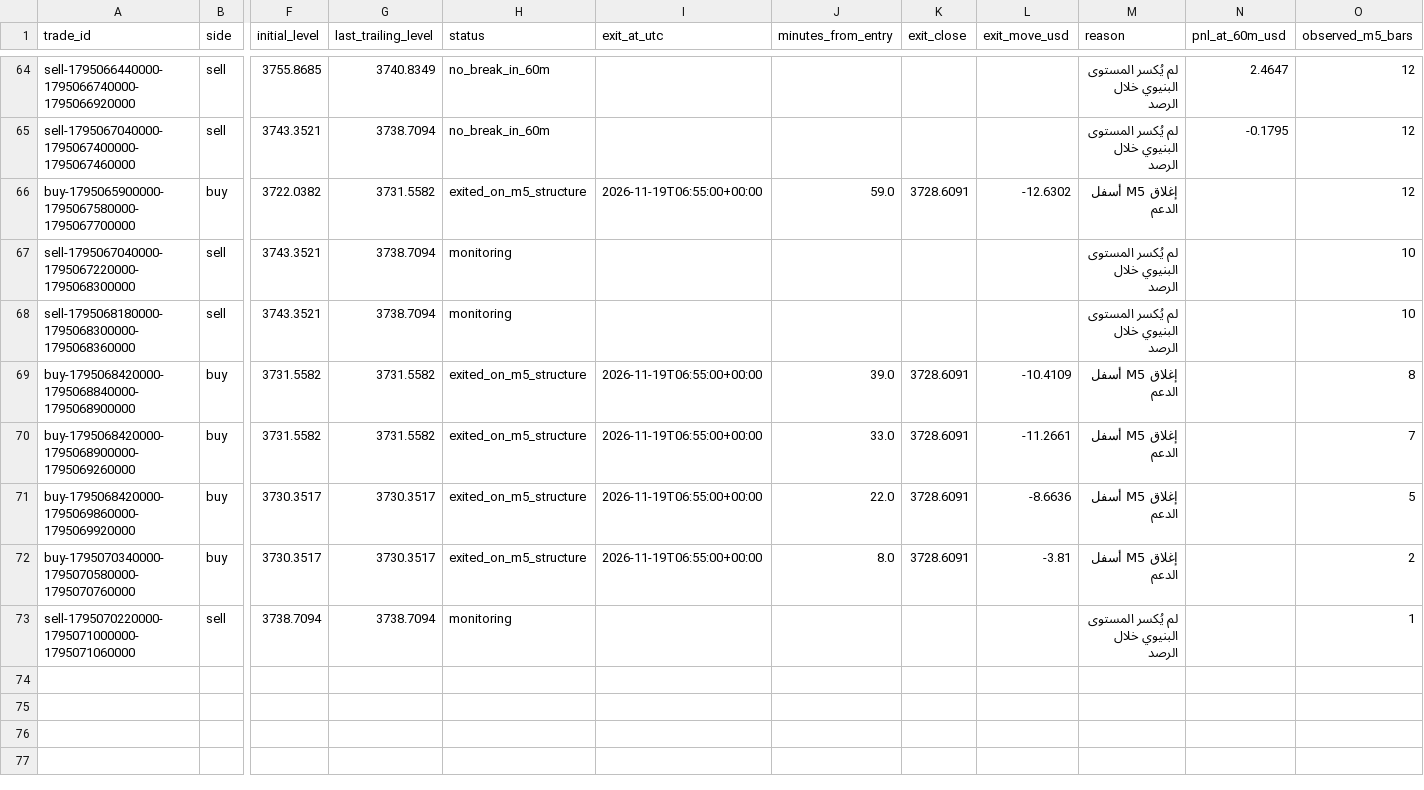
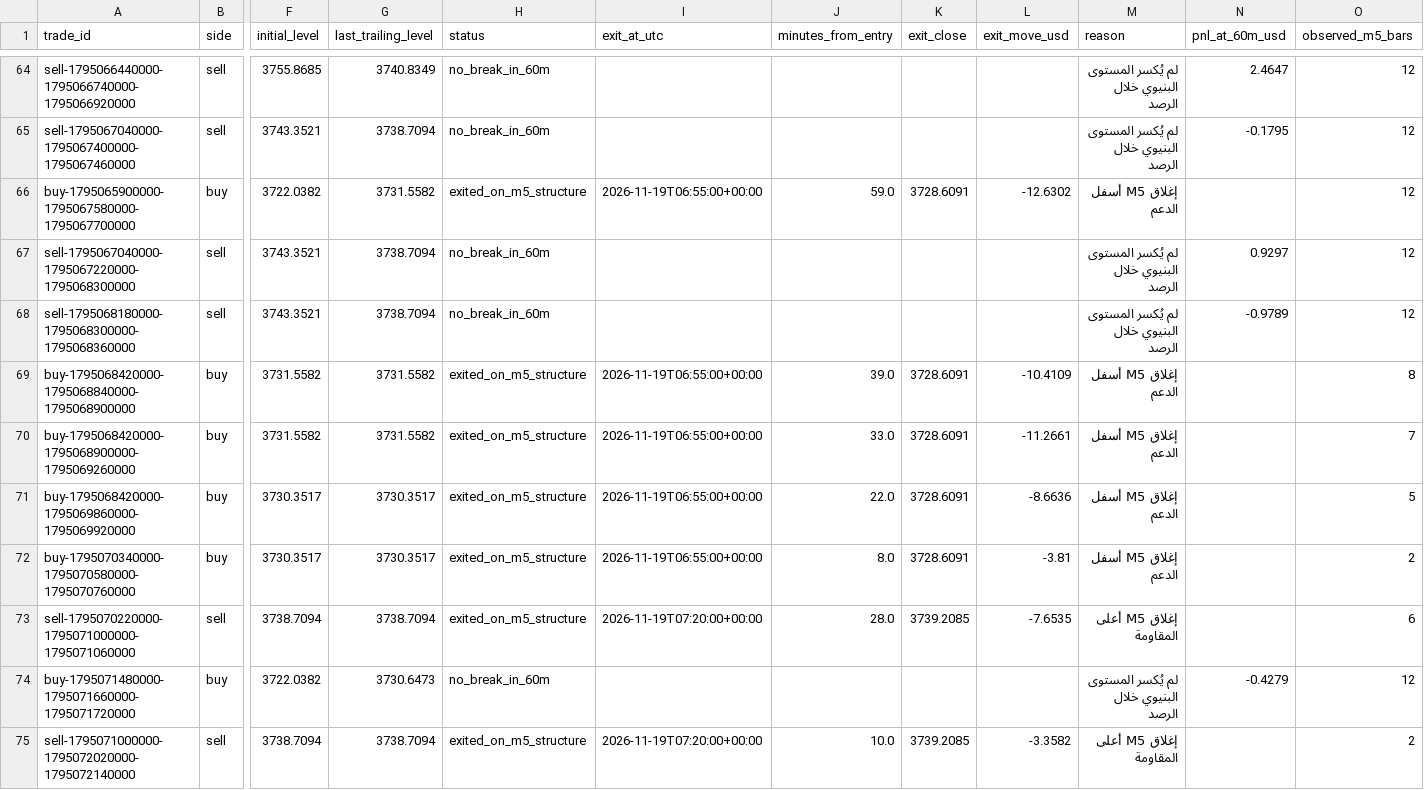
Before and after one commit to salehrbo1-cell/Alert-bot, a CSV file: research/sonic_paper/exit_rule_m5_structure.csv, drawn as a sheet; only a part is shown, gaps mark what is left out; rows hold the shown columns only; the diff covers the shown part only; the diff names each change by its address in the sheet, - before the commit and + after, or states it on an @@ line.

```diff
--- a/research/sonic_paper/exit_rule_m5_structure.csv
+++ b/research/sonic_paper/exit_rule_m5_structure.csv
-H67:H68 (status): monitoring
+H67:H68 (status): no_break_in_60m
-N67 (pnl_at_60m_usd): (empty)
+N67 (pnl_at_60m_usd): 0.9297
-O67:O68 (observed_m5_bars): 10
+O67:O68 (observed_m5_bars): 12
-N68 (pnl_at_60m_usd): (empty)
+N68 (pnl_at_60m_usd): -0.9789
-H73 (status): monitoring
+H73 (status): exited_on_m5_structure
-I73 (exit_at_utc): (empty)
+I73 (exit_at_utc): 2026-11-19T07:20:00+00:00
-J73 (minutes_from_entry): (empty)
+J73 (minutes_from_entry): 28.0
-K73 (exit_close): (empty)
+K73 (exit_close): 3739.2085
-L73 (exit_move_usd): (empty)
+L73 (exit_move_usd): -7.6535
-M73 (reason): لم يُكسر المستوى البنيوي خلال الرصد
+M73 (reason): إغلاق M5 أعلى المقاومة
-O73 (observed_m5_bars): 1
+O73 (observed_m5_bars): 6
+row 74: buy-1795071480000-1795071660000-1795071720000 | buy | 3722.0382 | 3730.6473 | no_break_in_60m |  |  |  |  | لم يُكسر المستوى البنيوي خلال الرصد | -0.4279 | 12
+row 75: sell-1795071000000-1795072020000-1795072140000 | sell | 3738.7094 | 3738.7094 | exited_on_m5_structure | 2026-11-19T07:20:00+00:00 | 10.0 | 3739.2085 | -3.3582 | إغلاق M5 أعلى المقاومة |  | 2
```
Also changed, not shown: 9 added rows and 15 edited cells elsewhere in this file, research/sonic_paper/exit_rule_step_resistance.csv, research/sonic_paper/exit_rule_structure_break.csv, 4 other files.
